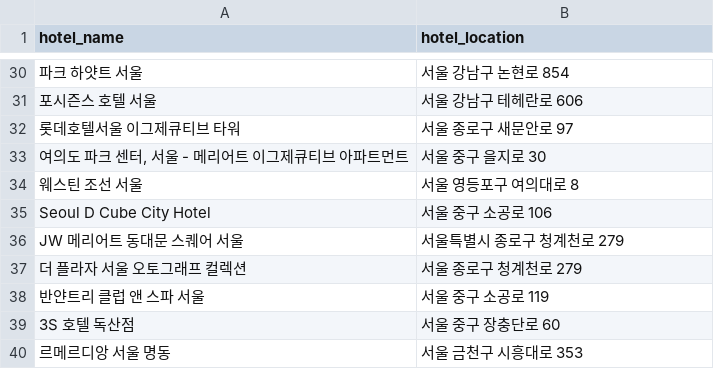
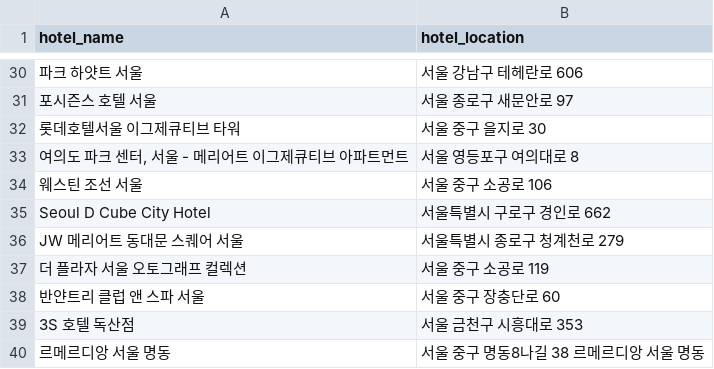
Before and after one commit to GRetriever/Data-Analysis-Project, a CSV file: Agoda/data/five_hotel.csv, drawn as a sheet; only a part is shown, gaps mark what is left out; the diff covers the shown part only; the diff names each change by its address in the sheet, - before the commit and + after, or states it on an @@ line.

```diff
--- a/Agoda/data/five_hotel.csv
+++ b/Agoda/data/five_hotel.csv
-B30 (hotel_location): 서울 강남구 논현로 854
+B30 (hotel_location): 서울 강남구 테헤란로 606
-B31 (hotel_location): 서울 강남구 테헤란로 606
+B31 (hotel_location): 서울 종로구 새문안로 97
-B32 (hotel_location): 서울 종로구 새문안로 97
+B32 (hotel_location): 서울 중구 을지로 30
-B33 (hotel_location): 서울 중구 을지로 30
+B33 (hotel_location): 서울 영등포구 여의대로 8
-B34 (hotel_location): 서울 영등포구 여의대로 8
+B34 (hotel_location): 서울 중구 소공로 106
-B35 (hotel_location): 서울 중구 소공로 106
+B35 (hotel_location): 서울특별시 구로구 경인로 662
-B37 (hotel_location): 서울 종로구 청계천로 279
+B37 (hotel_location): 서울 중구 소공로 119
-B38 (hotel_location): 서울 중구 소공로 119
+B38 (hotel_location): 서울 중구 장충단로 60
-B39 (hotel_location): 서울 중구 장충단로 60
+B39 (hotel_location): 서울 금천구 시흥대로 353
-B40 (hotel_location): 서울 금천구 시흥대로 353
+B40 (hotel_location): 서울 중구 명동8나길 38 르메르디앙 서울 명동
```
Also changed, not shown: 26 edited cells elsewhere in this file, 6 other files.
